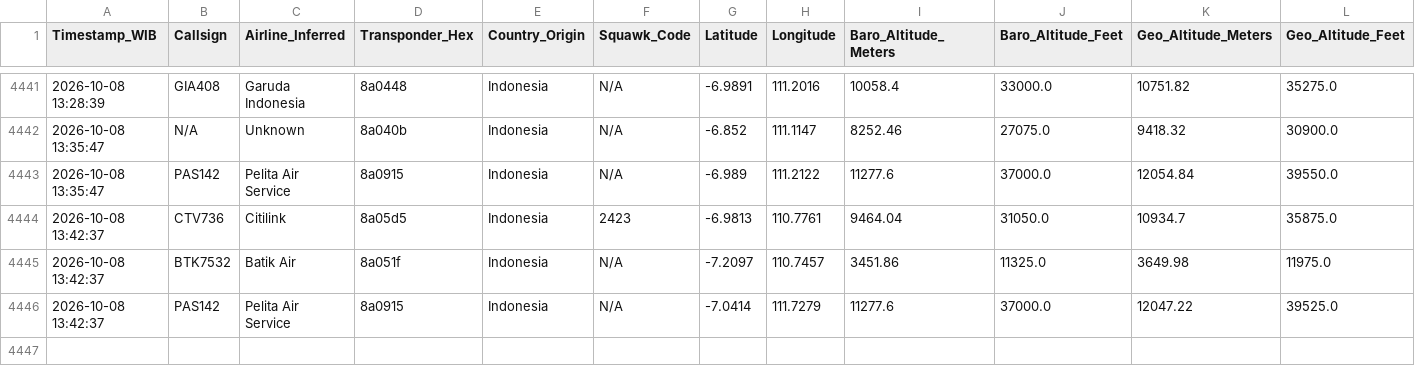
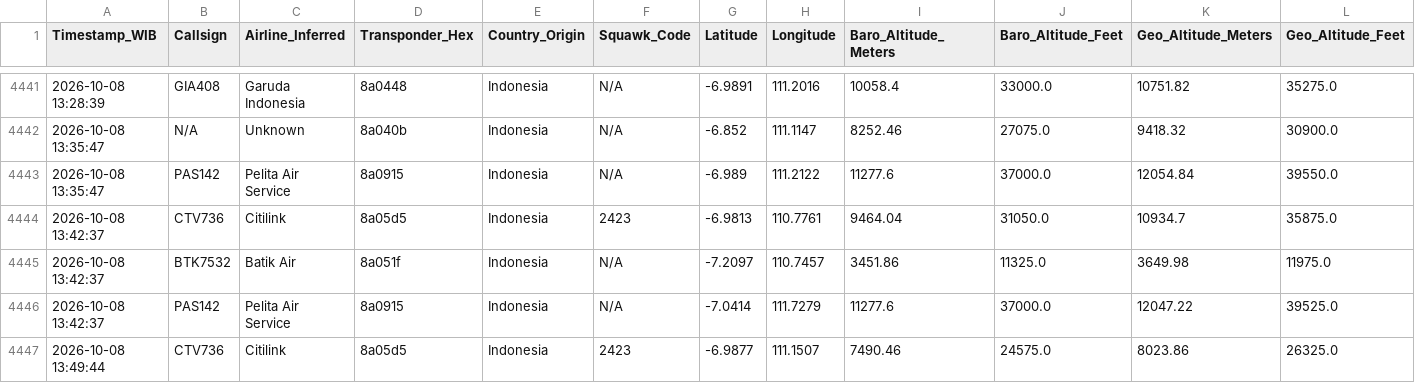
Before and after one commit to metta-kusuma/pekanbaru-air-quality, a CSV file: bali_flights_log_opensky.csv, drawn as a sheet; only a part is shown, gaps mark what is left out; rows hold the shown columns only; the diff names each change by its address in the sheet, - before the commit and + after, or states it on an @@ line.

```diff
--- a/bali_flights_log_opensky.csv
+++ b/bali_flights_log_opensky.csv
+row 4447: 2026-10-08 13:49:44 | CTV736 | Citilink | 8a05d5 | Indonesia | 2423 | -6.9877 | 111.1507 | 7490.46 | 24575.0 | 8023.86 | 26325.0
```
Also changed, not shown: kalimantan_flights_log_opensky.csv, 8 other files.
